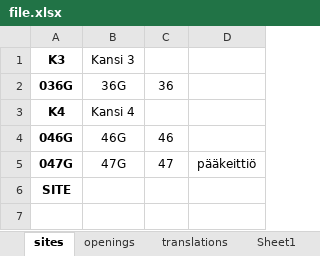
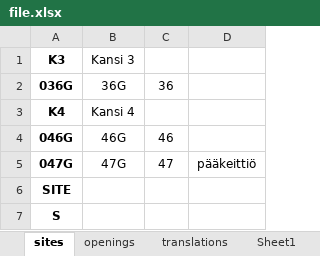
Before and after one commit to eeke321/middleman-bot, an Excel workbook: middleman-bot/middleman-bot/file.xlsx, sheet sites, drawn as a sheet; values as stored, in another font and other column widths than the file's, no borders; the diff names each change by its address in the sheet, - before the commit and + after, or states it on an @@ line.

```diff
--- a/middleman-bot/middleman-bot/file.xlsx (sheet sites)
+++ b/middleman-bot/middleman-bot/file.xlsx (sheet sites)
+row 7: S
```
Also changed, not shown: sheet openings, 1 other file.
